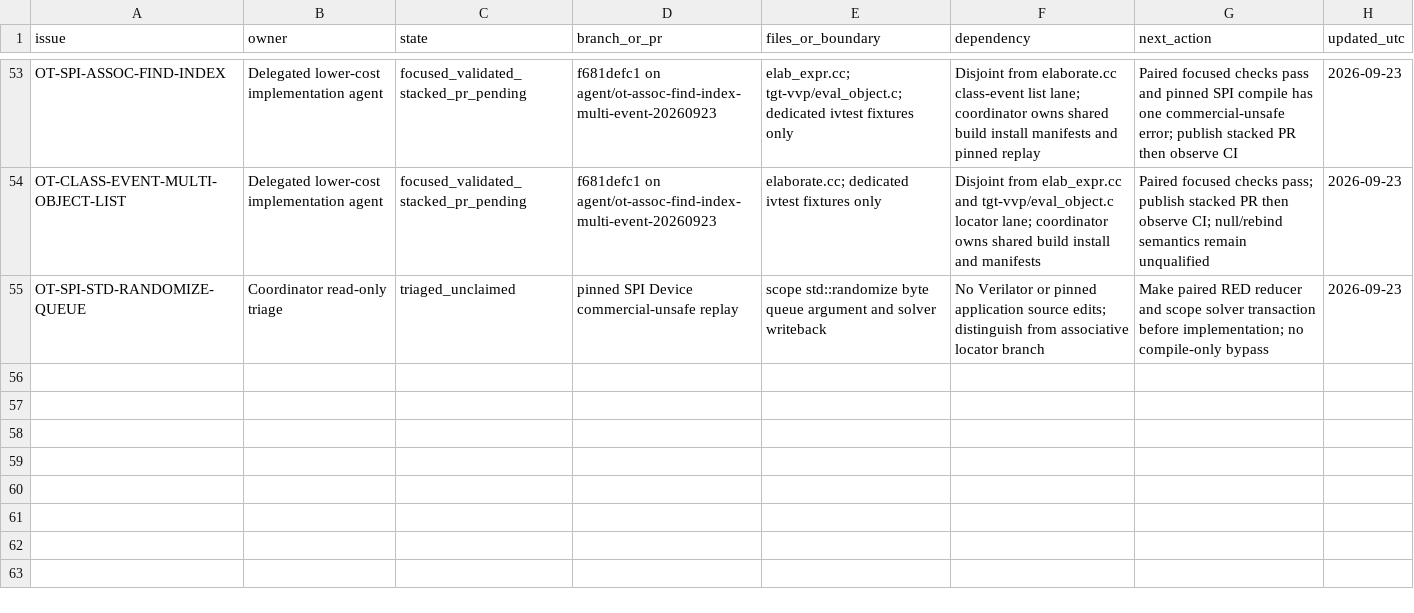
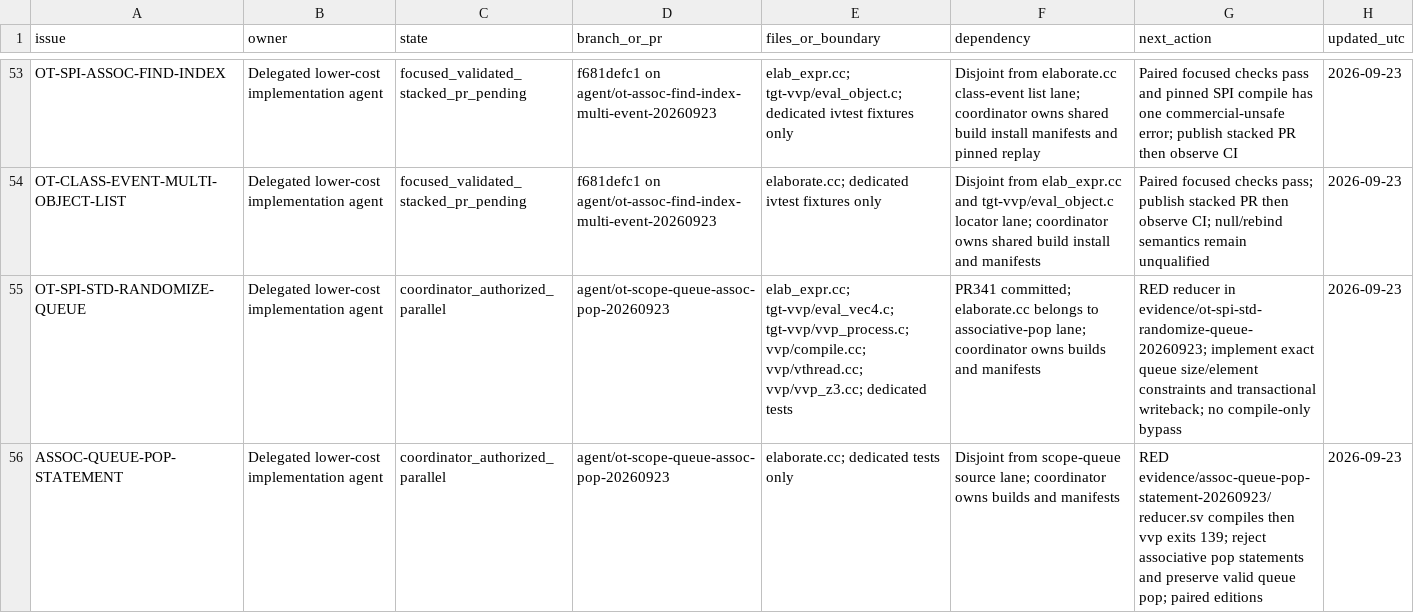
Before and after one commit to dsellerbrock/iverilog-uvm, a CSV file: .ai/ISSUE_CHECKOUT.csv, drawn as a sheet; only a part is shown, gaps mark what is left out.

Commit message:
Authorize disjoint OpenTitan queue and associative method lanes

```diff
--- a/.ai/ISSUE_CHECKOUT.csv
+++ b/.ai/ISSUE_CHECKOUT.csv
@@ -54,2 +54,3 @@ OT-SPI-ASSOC-FIND-INDEX,Delegated lower-cost implementation agent,focused_valida
 OT-CLASS-EVENT-MULTI-OBJECT-LIST,Delegated lower-cost implementation agent,focused_validated_stacked_pr_pending,f681defc1 on agent/ot-assoc-find-index-multi-event-20260923,elaborate.cc; dedicated ivtest fixtures only,Disjoint from elab_expr.cc and tgt-vvp/eval_object.c locator lane; coordinator owns shared build install and manifests,Paired focused checks pass; publish stacked PR then observe CI; null/rebind semantics remain unqualified,2026-09-23
-OT-SPI-STD-RANDOMIZE-QUEUE,Coordinator read-only triage,triaged_unclaimed,pinned SPI Device commercial-unsafe replay,scope std::randomize byte queue argument and solver writeback,No Verilator or pinned application source edits; distinguish from associative locator branch,Make paired RED reducer and scope solver transaction before implementation; no compile-only bypass,2026-09-23
+OT-SPI-STD-RANDOMIZE-QUEUE,Delegated lower-cost implementation agent,coordinator_authorized_parallel,agent/ot-scope-queue-assoc-pop-20260923,elab_expr.cc; tgt-vvp/eval_vec4.c; tgt-vvp/vvp_process.c; vvp/compile.cc; vvp/vthread.cc; vvp/vvp_z3.cc; dedicated tests,PR341 committed; elaborate.cc belongs to associative-pop lane; coordinator owns builds and manifests,RED reducer in evidence/ot-spi-std-randomize-queue-20260923; implement exact queue size/element constraints and transactional writeback; no compile-only bypass,2026-09-23
+ASSOC-QUEUE-POP-STATEMENT,Delegated lower-cost implementation agent,coordinator_authorized_parallel,agent/ot-scope-queue-assoc-pop-20260923,elaborate.cc; dedicated tests only,Disjoint from scope-queue source lane; coordinator owns builds and manifests,RED evidence/assoc-queue-pop-statement-20260923/reducer.sv compiles then vvp exits 139; reject associative pop statements and preserve valid queue pop; paired editions,2026-09-23
```
Also changed, not shown: 5 other files.
